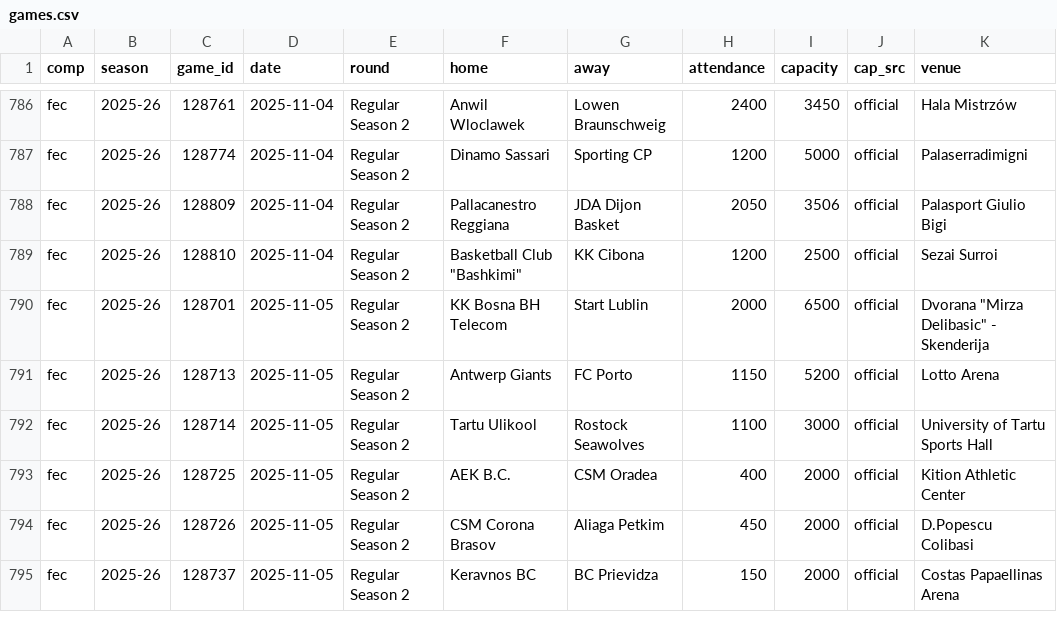
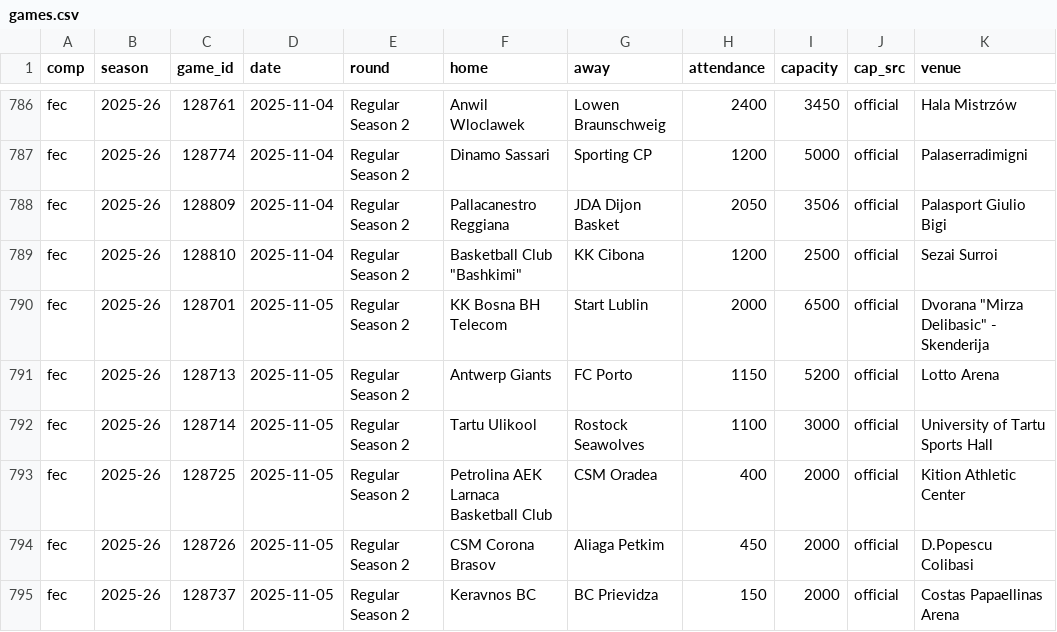
Before and after one commit to Smogikas/EUattendance, a CSV file: seed/2025-26/games.csv, drawn as a sheet; only a part is shown, gaps mark what is left out; the diff covers the shown part only; the diff names each change by its address in the sheet, - before the commit and + after, or states it on an @@ line.

```diff
--- a/seed/2025-26/games.csv
+++ b/seed/2025-26/games.csv
-F793 (home): AEK B.C.
+F793 (home): Petrolina AEK Larnaca Basketball Club
```
Also changed, not shown: 37 edited cells elsewhere in this file, seed/2023-24/games.csv, seed/2024-25/games.csv, 7 other files.
